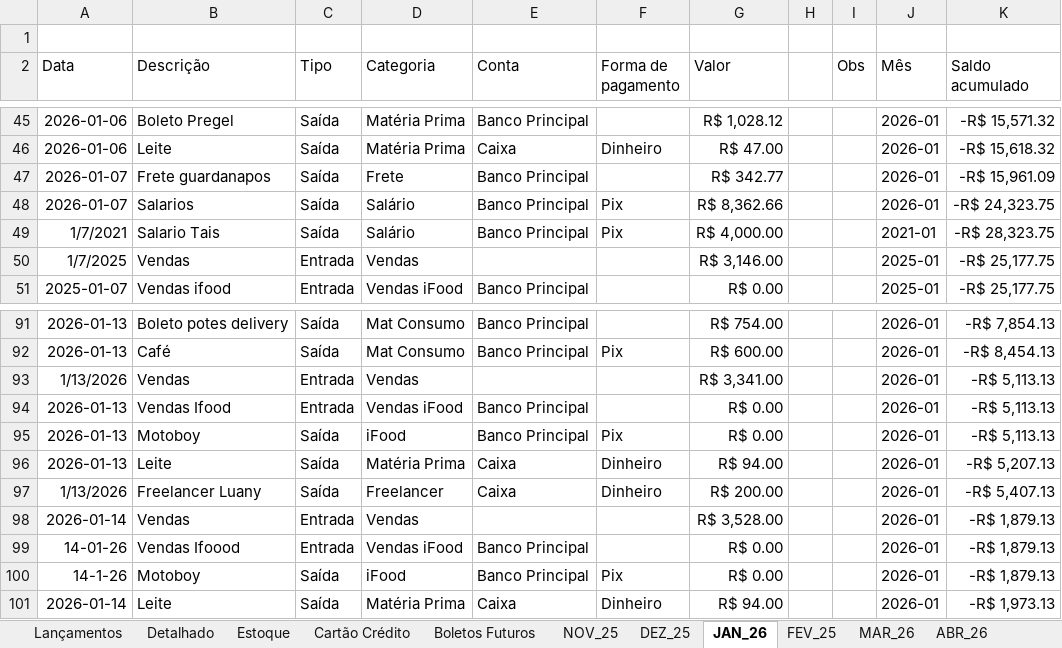
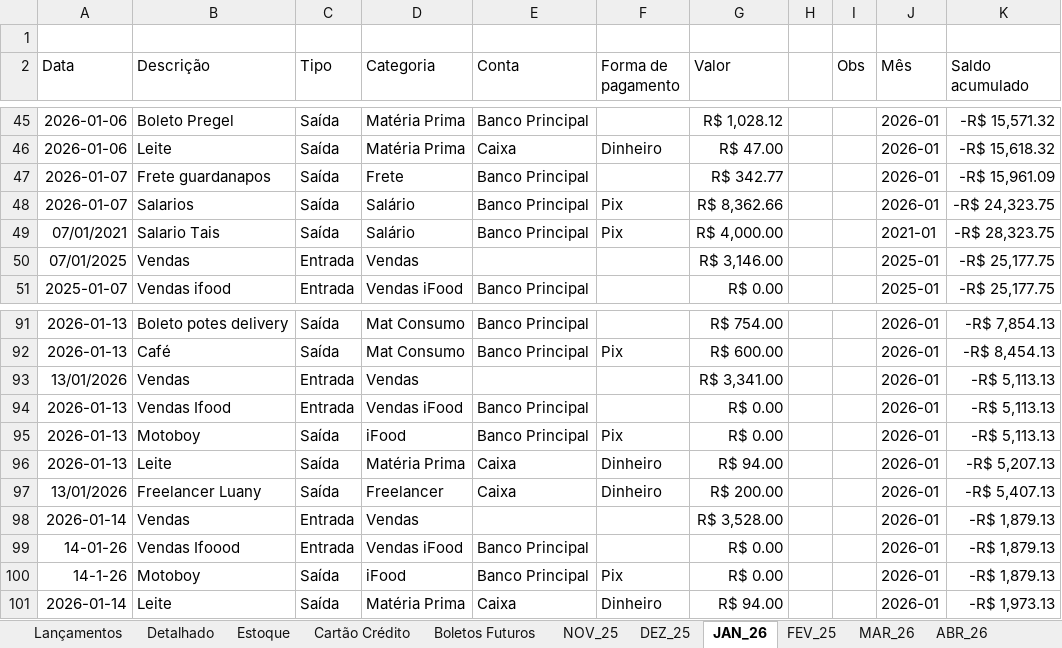
Before and after one commit to bacelargm285/Dubelato_SL, an Excel workbook: Controle_Financeiro_Dubelato.xlsx, sheet JAN_26, drawn as a sheet; only a part is shown, gaps mark what is left out; values as stored, in another font and other column widths than the file's, no borders; the diff names each change by its address in the sheet, - before the commit and + after, or states it on an @@ line.

```diff
--- a/Controle_Financeiro_Dubelato.xlsx (sheet JAN_26)
+++ b/Controle_Financeiro_Dubelato.xlsx (sheet JAN_26)
-A49 (Data): 1/7/2021
+A49 (Data): 07/01/2021
-A50 (Data): 1/7/2025
+A50 (Data): 07/01/2025
-A93 (Data): 1/13/2026
+A93 (Data): 13/01/2026
-A97 (Data): 1/13/2026
+A97 (Data): 13/01/2026
```
Also changed, not shown: sheet Lançamentos, sheet JUN_26, sheet Detalhado, sheet Boletos Futuros, sheet NOV_25, sheet DEZ_25, 2 more sheets, 4 other files.
